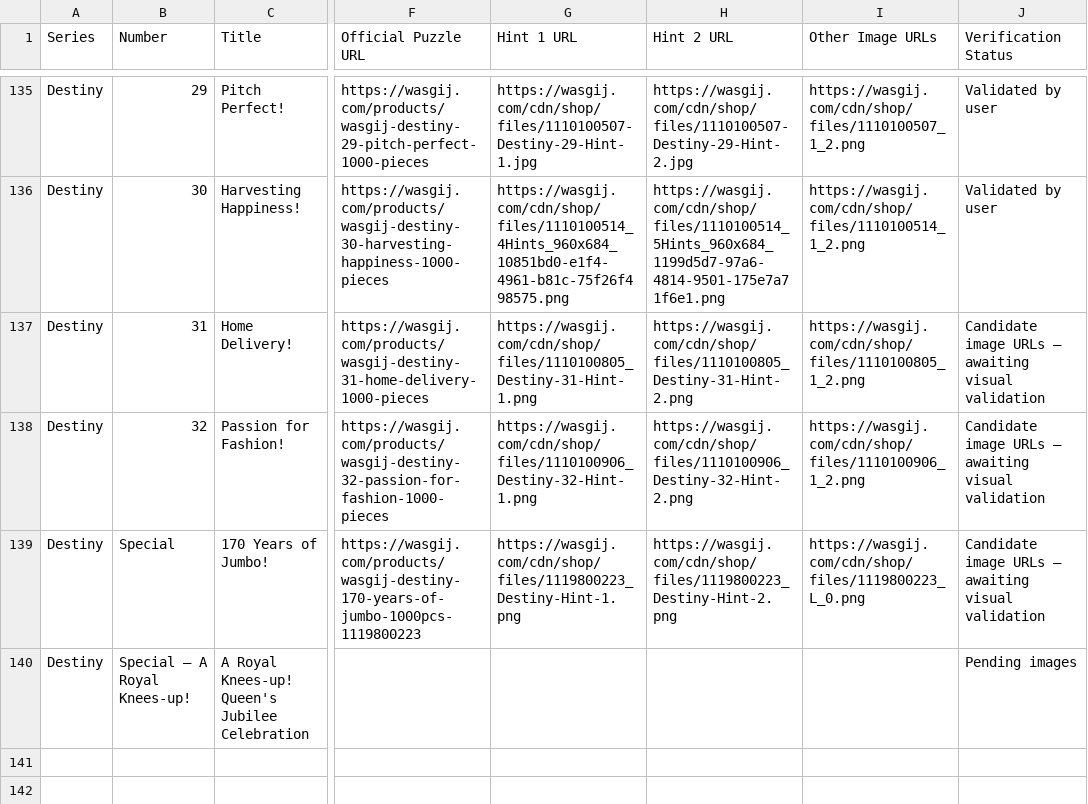
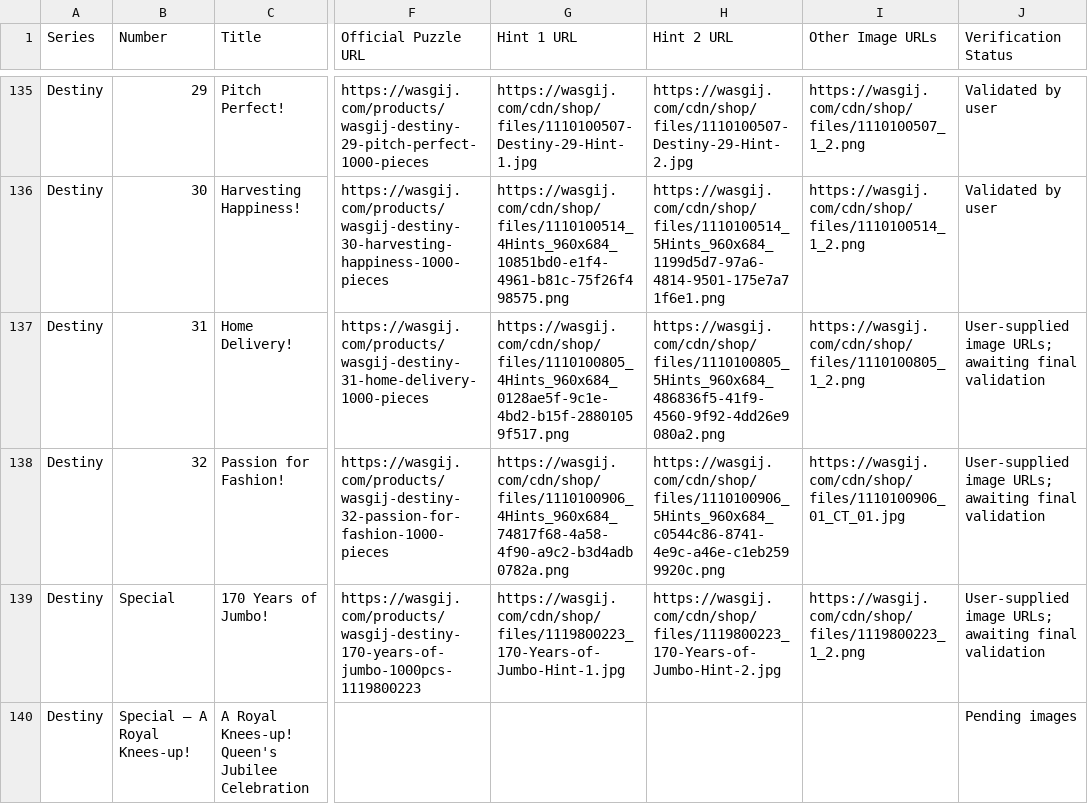
Before and after one commit to Matt-Owen-81/wasgij, a CSV file: hints.csv, drawn as a sheet; only a part is shown, gaps mark what is left out; the diff names each change by its address in the sheet, - before the commit and + after, or states it on an @@ line.

Commit message:
Correct Destiny 31–32 and 170 Years of Jumbo images from user

```diff
--- a/hints.csv
+++ b/hints.csv
-G137 (Hint 1 URL): https://wasgij.com/cdn/shop/files/1110100805_Destiny-31-Hint-1.png
+G137 (Hint 1 URL): https://wasgij.com/cdn/shop/files/1110100805_4Hints_960x684_0128ae5f-9c1e-4bd2-b15f-28801059f517.png
-H137 (Hint 2 URL): https://wasgij.com/cdn/shop/files/1110100805_Destiny-31-Hint-2.png
+H137 (Hint 2 URL): https://wasgij.com/cdn/shop/files/1110100805_5Hints_960x684_486836f5-41f9-4560-9f92-4dd26e9080a2.png
-J137:J139 (Verification Status): Candidate image URLs — awaiting visual validation
+J137:J139 (Verification Status): User-supplied image URLs; awaiting final validation
-G138 (Hint 1 URL): https://wasgij.com/cdn/shop/files/1110100906_Destiny-32-Hint-1.png
+G138 (Hint 1 URL): https://wasgij.com/cdn/shop/files/1110100906_4Hints_960x684_74817f68-4a58-4f90-a9c2-b3d4adb0782a.png
-H138 (Hint 2 URL): https://wasgij.com/cdn/shop/files/1110100906_Destiny-32-Hint-2.png
+H138 (Hint 2 URL): https://wasgij.com/cdn/shop/files/1110100906_5Hints_960x684_c0544c86-8741-4e9c-a46e-c1eb2599920c.png
-I138 (Other Image URLs): https://wasgij.com/cdn/shop/files/1110100906_1_2.png
+I138 (Other Image URLs): https://wasgij.com/cdn/shop/files/1110100906_01_CT_01.jpg
-G139 (Hint 1 URL): https://wasgij.com/cdn/shop/files/1119800223_Destiny-Hint-1.png
+G139 (Hint 1 URL): https://wasgij.com/cdn/shop/files/1119800223_170-Years-of-Jumbo-Hint-1.jpg
-H139 (Hint 2 URL): https://wasgij.com/cdn/shop/files/1119800223_Destiny-Hint-2.png
+H139 (Hint 2 URL): https://wasgij.com/cdn/shop/files/1119800223_170-Years-of-Jumbo-Hint-2.jpg
-I139 (Other Image URLs): https://wasgij.com/cdn/shop/files/1119800223_L_0.png
+I139 (Other Image URLs): https://wasgij.com/cdn/shop/files/1119800223_1_2.png
```
